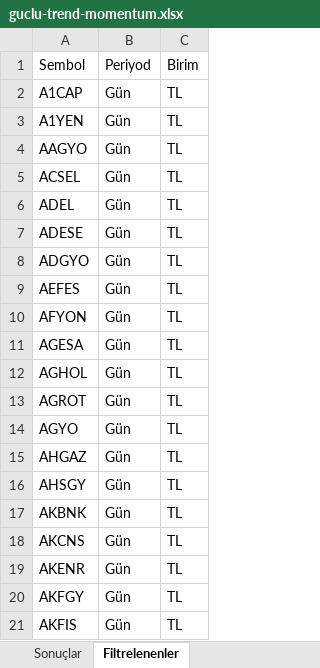
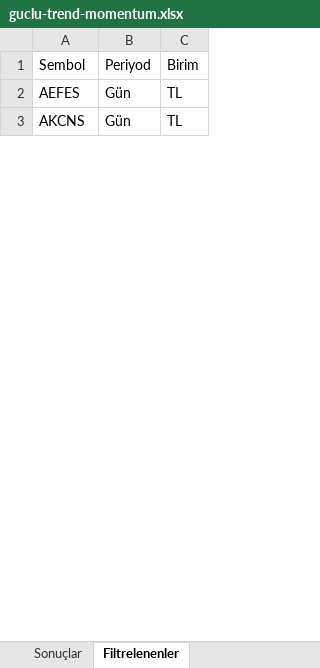
Before and after one commit to Ermana39/hoca-ile-borsa, an Excel workbook: app/borsa/gosterge-taramalari/data/guclu-trend-momentum.xlsx, sheet Filtrelenenler, drawn as a sheet; only a part is shown; values as stored, in another font and other column widths than the file's, no borders; the diff covers the shown part only; the diff names each change by its address in the sheet, - before the commit and + after, or states it on an @@ line.

```diff
--- a/app/borsa/gosterge-taramalari/data/guclu-trend-momentum.xlsx (sheet Filtrelenenler)
+++ b/app/borsa/gosterge-taramalari/data/guclu-trend-momentum.xlsx (sheet Filtrelenenler)
-row 2: A1CAP | Gün | TL
-row 3: A1YEN | Gün | TL
-row 4: AAGYO | Gün | TL
-row 5: ACSEL | Gün | TL
-row 6: ADEL | Gün | TL
-row 7: ADESE | Gün | TL
-row 8: ADGYO | Gün | TL
-row 10: AFYON | Gün | TL
-row 11: AGESA | Gün | TL
-row 12: AGHOL | Gün | TL
-row 13: AGROT | Gün | TL
-row 14: AGYO | Gün | TL
-row 15: AHGAZ | Gün | TL
-row 16: AHSGY | Gün | TL
-row 17: AKBNK | Gün | TL
-row 19: AKENR | Gün | TL
-row 20: AKFGY | Gün | TL
-row 21: AKFIS | Gün | TL
```
Also changed, not shown: 565 removed rows and 6 edited cells elsewhere in this sheet, sheet Sonuçlar, app/borsa/gosterge-taramalari/data/macd-al.xlsx, app/borsa/gosterge-taramalari/data/rsi70-ustu.xlsx, 43 other files.
